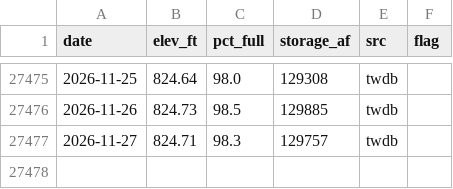
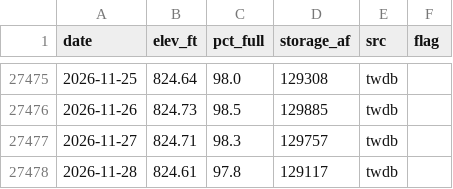
Before and after one commit to issbguru-png/lakelevelfinder, a CSV file: data/series/lake-lbj-tx.csv, drawn as a sheet; only a part is shown, gaps mark what is left out; the diff names each change by its address in the sheet, - before the commit and + after, or states it on an @@ line.

```diff
--- a/data/series/lake-lbj-tx.csv
+++ b/data/series/lake-lbj-tx.csv
+row 27478: 2026-11-28 | 824.61 | 97.8 | 129117 | twdb
```
Also changed, not shown: data/raw/cdec/latest.csv, data/series/falcon-lake-tx.csv, 17 other files.
